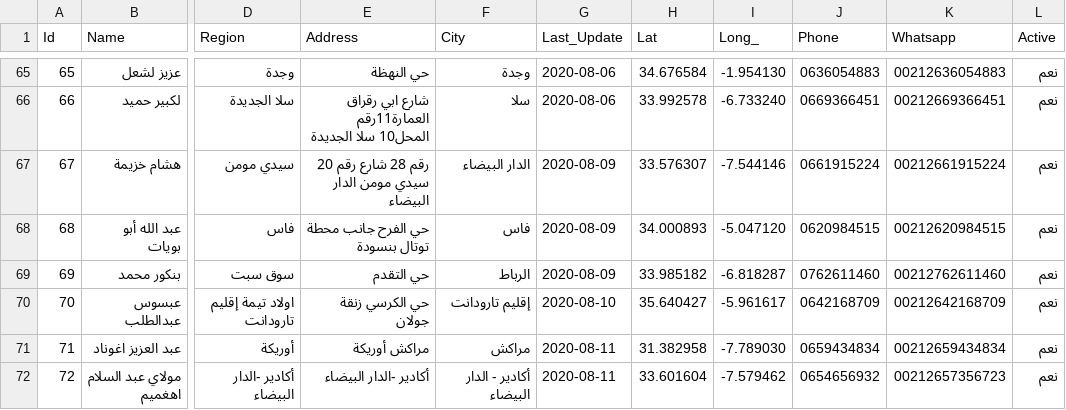
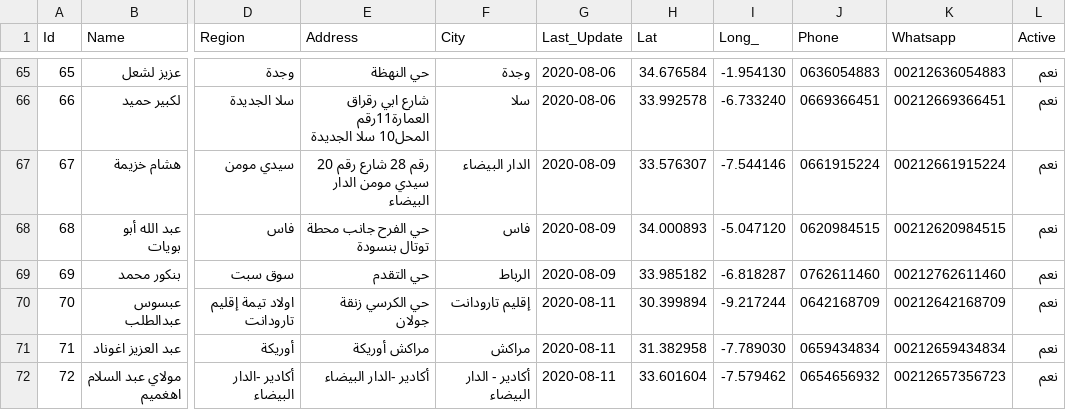
Before and after one commit to intCount/ae, a CSV file: 06-04-2020.csv, drawn as a sheet; only a part is shown, gaps mark what is left out; the diff names each change by its address in the sheet, - before the commit and + after, or states it on an @@ line.

Commit message:
Update August-11

```diff
--- a/06-04-2020.csv
+++ b/06-04-2020.csv
-G70 (Last_Update): 2020-08-10
+G70 (Last_Update): 2020-08-11
-H70 (Lat): 35.640427
+H70 (Lat): 30.399894
-I70 (Long_): -5.961617
+I70 (Long_): -9.217244
```
